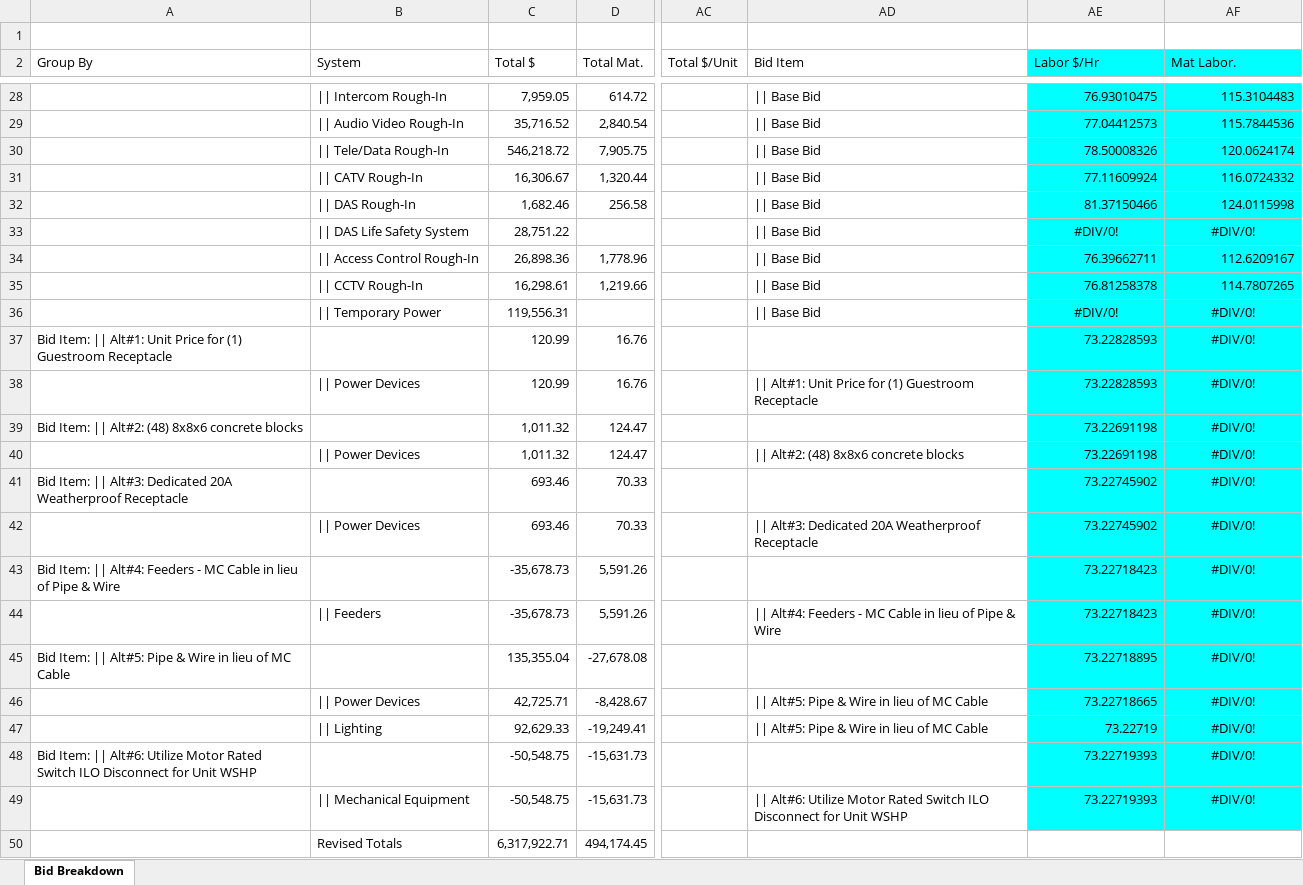
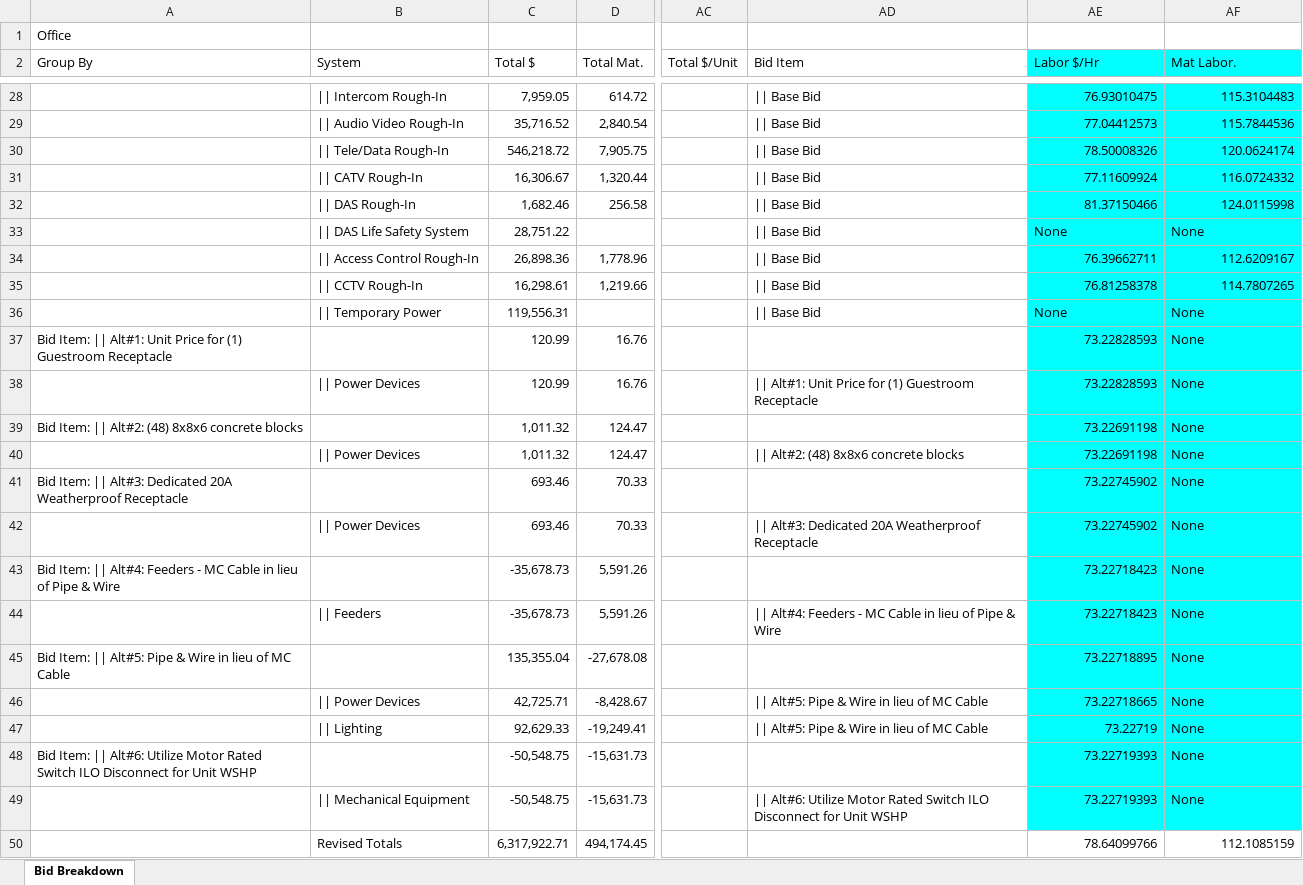
Before and after one commit to TiltMagic/ExcelMetrics, an Excel workbook: export3.xlsx, sheet Bid Breakdown, drawn as a sheet; only a part is shown, gaps mark what is left out; values as stored, in another font and other column widths than the file's, no borders; the diff names each change by its address in the sheet, - before the commit and + after, or states it on an @@ line.

```diff
--- a/export3.xlsx (sheet Bid Breakdown)
+++ b/export3.xlsx (sheet Bid Breakdown)
-A1 (Group By): (empty)
+A1 (Group By): Office
-AE33 (Labor $/Hr): #DIV/0!
+AE33 (Labor $/Hr): None
-AE33:AF33 alignment: center
+AE33:AF33 alignment: left
-AF33 (Mat Labor.): #DIV/0!
+AF33 (Mat Labor.): None
-AE36 (Labor $/Hr): #DIV/0!
+AE36 (Labor $/Hr): None
-AE36:AF36 alignment: center
+AE36:AF36 alignment: left
-AF36:AF49 (Mat Labor.): #DIV/0!
+AF36:AF49 (Mat Labor.): None
-AF37:AF49 alignment: center
+AF37:AF49 alignment: left
-AE50 (Labor $/Hr): (empty)
+AE50 (Labor $/Hr): 78.64099766
-AF50 (Mat Labor.): (empty)
+AF50 (Mat Labor.): 112.1085159
```
Also changed, not shown: formulas that keep their value, export1.xlsx, export2.xlsx, 2 other files.
